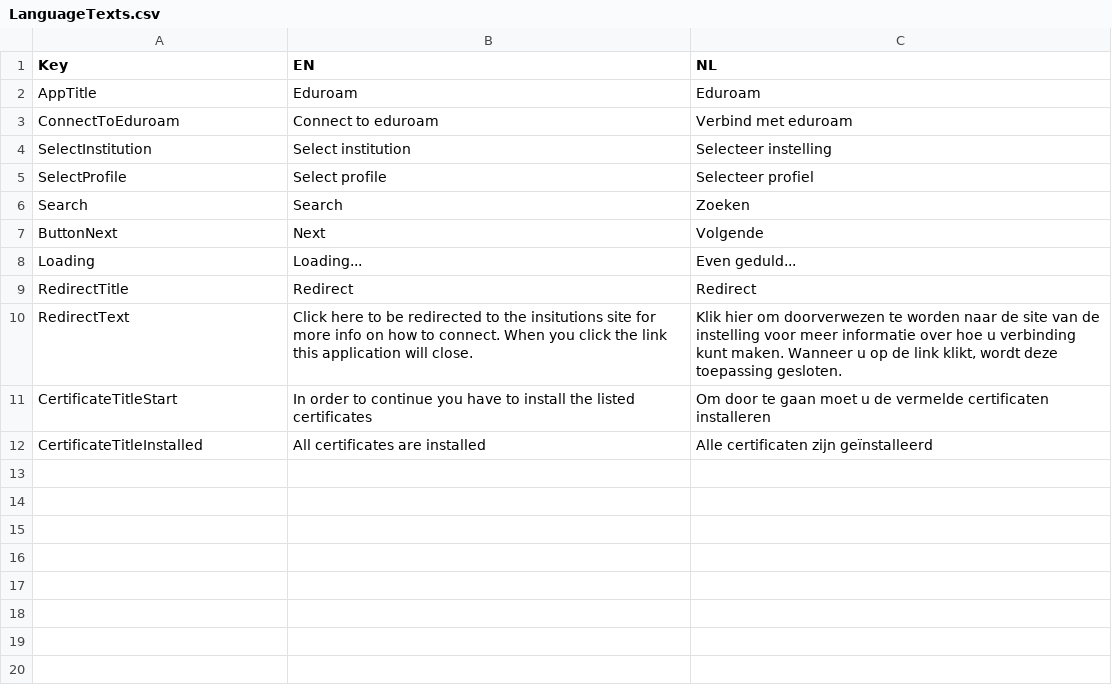
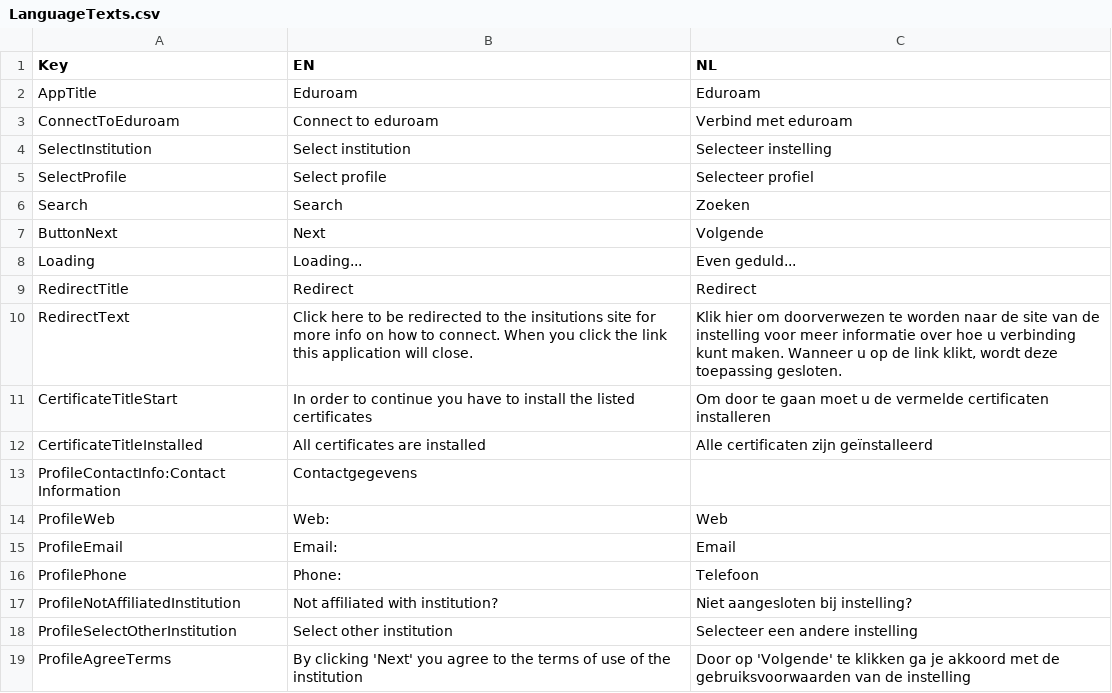
Before and after one commit to geteduroam/windows-app, a CSV file: App.Library/Language/LanguageTexts.csv, drawn as a sheet.

Commit message:
added profile template

```diff
--- a/App.Library/Language/LanguageTexts.csv
+++ b/App.Library/Language/LanguageTexts.csv
@@ -12 +12,8 @@ CertificateTitleStart;In order to continue you have to install the listed certif
 CertificateTitleInstalled;All certificates are installed;Alle certificaten zijn geïnstalleerd
+ProfileContactInfo:Contact Information;Contactgegevens
+ProfileWeb;Web:;Web;
+ProfileEmail;Email:;Email;
+ProfilePhone;Phone:;Telefoon
+ProfileNotAffiliatedInstitution;Not affiliated with institution?;Niet aangesloten bij instelling?
+ProfileSelectOtherInstitution;Select other institution;Selecteer een andere instelling
+ProfileAgreeTerms;By clicking 'Next' you agree to the terms of use of the institution;Door op 'Volgende' te klikken ga je akkoord met de gebruiksvoorwaarden van de instelling
```
Also changed, not shown: 6 other files.
